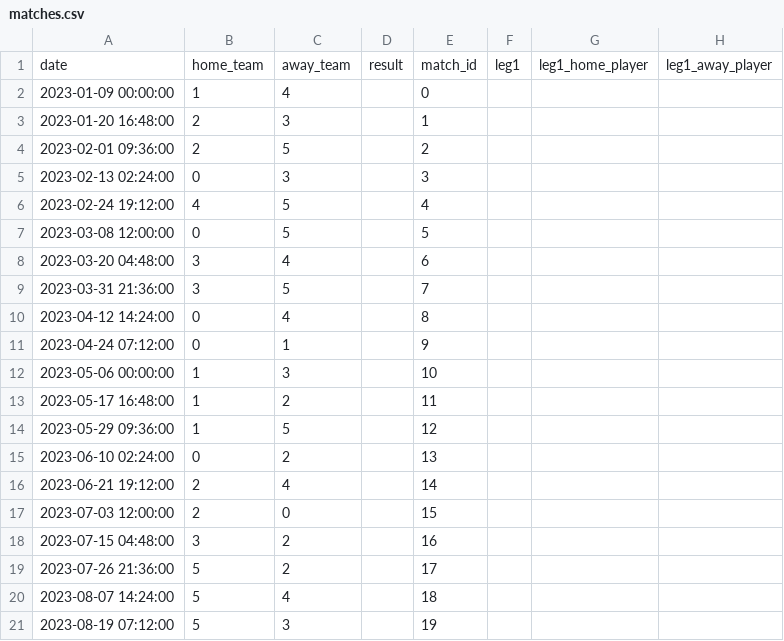
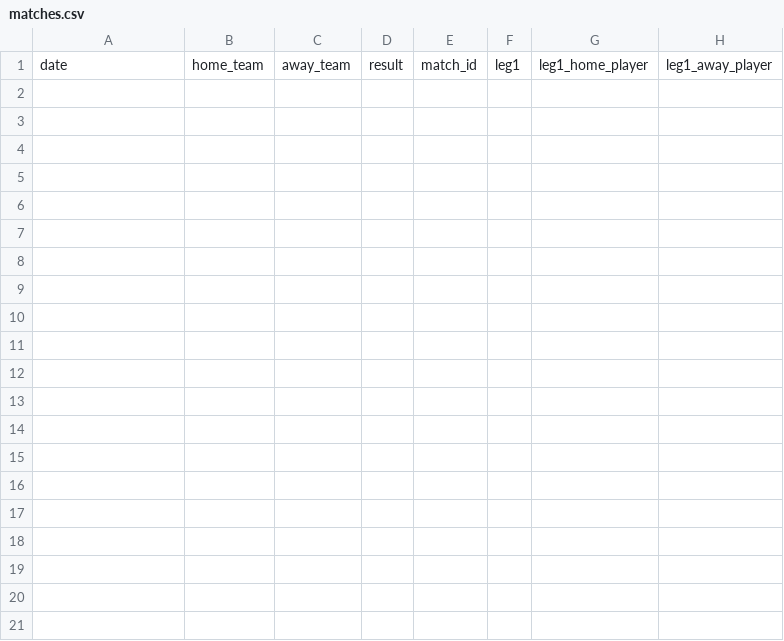
Before and after one commit to bjarnie22/Hopur_12_VNL1, a CSV file: RU_Basement_Open/files/matches.csv, drawn as a sheet; only a part is shown; rows hold the shown columns only; the diff covers the shown part only; the diff names each change by its address in the sheet, - before the commit and + after, or states it on an @@ line.

```diff
--- a/RU_Basement_Open/files/matches.csv
+++ b/RU_Basement_Open/files/matches.csv
-row 2: 2023-01-09 00:00:00 | 1 | 4 |  | 0
-row 3: 2023-01-20 16:48:00 | 2 | 3 |  | 1
-row 4: 2023-02-01 09:36:00 | 2 | 5 |  | 2
-row 5: 2023-02-13 02:24:00 | 0 | 3 |  | 3
-row 6: 2023-02-24 19:12:00 | 4 | 5 |  | 4
-row 7: 2023-03-08 12:00:00 | 0 | 5 |  | 5
-row 8: 2023-03-20 04:48:00 | 3 | 4 |  | 6
-row 9: 2023-03-31 21:36:00 | 3 | 5 |  | 7
-row 10: 2023-04-12 14:24:00 | 0 | 4 |  | 8
-row 11: 2023-04-24 07:12:00 | 0 | 1 |  | 9
-row 12: 2023-05-06 00:00:00 | 1 | 3 |  | 10
-row 13: 2023-05-17 16:48:00 | 1 | 2 |  | 11
-row 14: 2023-05-29 09:36:00 | 1 | 5 |  | 12
-row 15: 2023-06-10 02:24:00 | 0 | 2 |  | 13
-row 16: 2023-06-21 19:12:00 | 2 | 4 |  | 14
-row 17: 2023-07-03 12:00:00 | 2 | 0 |  | 15
-row 18: 2023-07-15 04:48:00 | 3 | 2 |  | 16
-row 19: 2023-07-26 21:36:00 | 5 | 2 |  | 17
-row 20: 2023-08-07 14:24:00 | 5 | 4 |  | 18
-row 21: 2023-08-19 07:12:00 | 5 | 3 |  | 19
```
Also changed, not shown: 10 removed rows elsewhere in this file, 2 other files.
